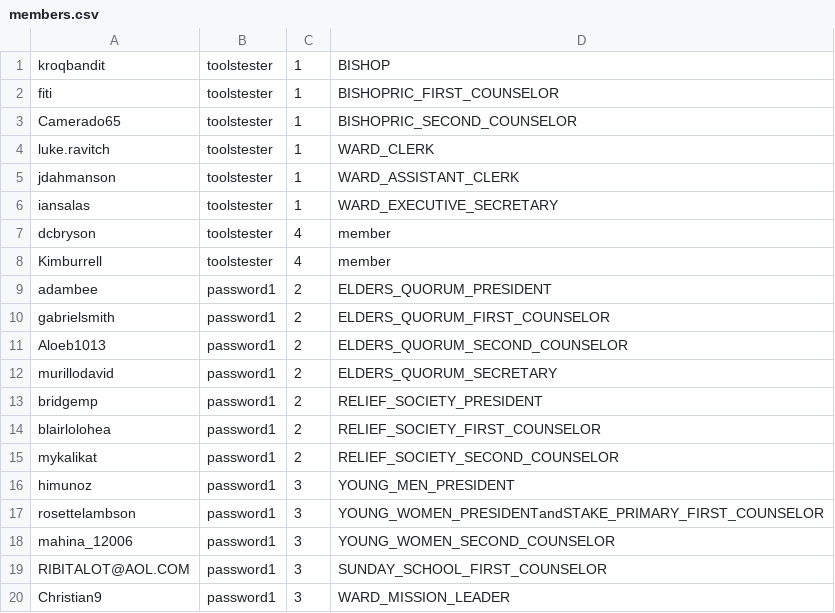
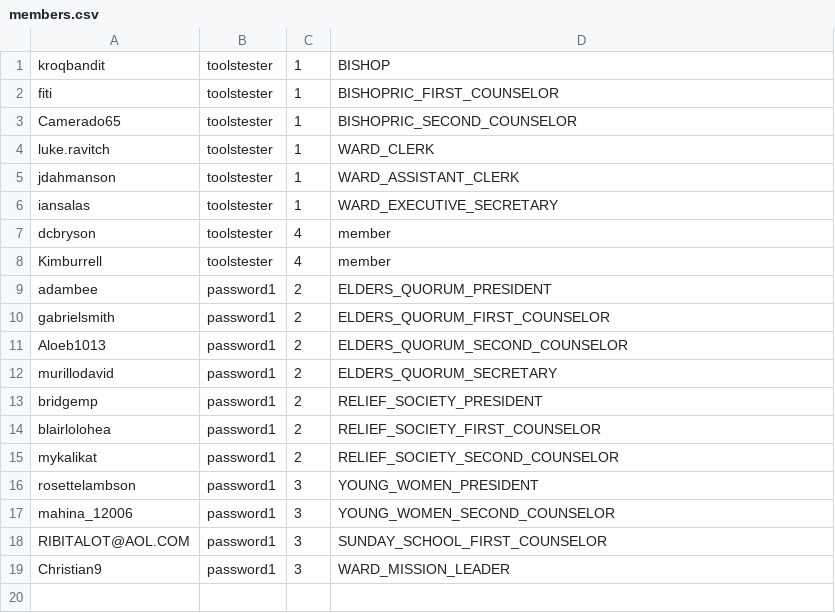
Before and after one commit to zademaxfield/LDSToolsAppium, a CSV file: src/main/java/LDSToolsAppium/members.csv, drawn as a sheet.

Commit message:
Updates to the members list

```diff
--- a/src/main/java/LDSToolsAppium/members.csv
+++ b/src/main/java/LDSToolsAppium/members.csv
@@ -15,4 +15,3 @@ blairlolohea,password1,2,RELIEF_SOCIETY_FIRST_COUNSELOR
 mykalikat,password1,2,RELIEF_SOCIETY_SECOND_COUNSELOR
-himunoz,password1,3,YOUNG_MEN_PRESIDENT
-rosettelambson,password1,3,YOUNG_WOMEN_PRESIDENTandSTAKE_PRIMARY_FIRST_COUNSELOR
+rosettelambson,password1,3,YOUNG_WOMEN_PRESIDENT
 mahina_12006,password1,3,YOUNG_WOMEN_SECOND_COUNSELOR
```
